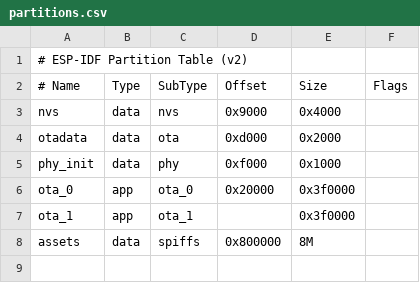
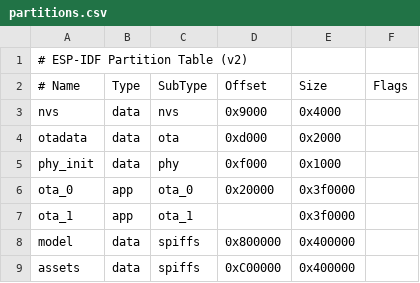
Before and after one commit to lvips/p4c5-agent-terminal, a CSV file: hardware/p4c5-agent-terminal/partitions.csv, drawn as a sheet; addresses are those after the commit; the diff names each change by its address in the sheet, - before the commit and + after, or states it on an @@ line.

```diff
--- a/hardware/p4c5-agent-terminal/partitions.csv
+++ b/hardware/p4c5-agent-terminal/partitions.csv
+row 8: model | data | spiffs | 0x800000 | 0x400000
-D9 (Offset): 0x800000
+D9 (Offset): 0xC00000
-E9 (Size): 8M
+E9 (Size): 0x400000
```
Also changed, not shown: 9 other files.
